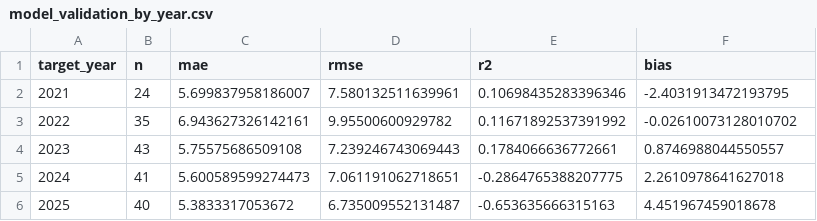
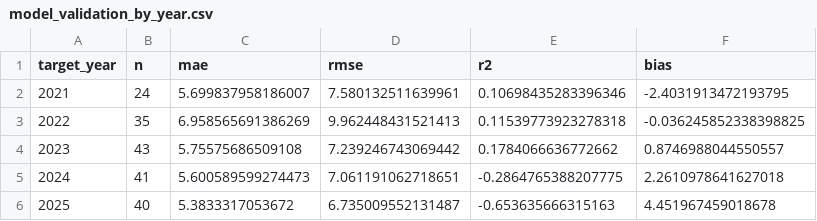
Before and after one commit to Chee613/dosm2026, a CSV file: data/processed/model_validation_by_year.csv, drawn as a sheet.

```diff
--- a/data/processed/model_validation_by_year.csv
+++ b/data/processed/model_validation_by_year.csv
@@ -2,4 +2,4 @@ target_year,n,mae,rmse,r2,bias
 2021,24,5.699837958186007,7.580132511639961,0.10698435283396346,-2.4031913472193795
-2022,35,6.943627326142161,9.95500600929782,0.11671892537391992,-0.02610073128010702
-2023,43,5.75575686509108,7.239246743069443,0.1784066636772661,0.8746988044550557
+2022,35,6.958565691386269,9.962448431521413,0.11539773923278318,-0.036245852338398825
+2023,43,5.75575686509108,7.239246743069442,0.1784066636772662,0.8746988044550557
 2024,41,5.600589599274473,7.061191062718651,-0.2864765388207775,2.2610978641627018
```
Also changed, not shown: data/processed/model_validation_predictions.csv, data/processed/reef_priority_predictions.csv, 23 other files.
